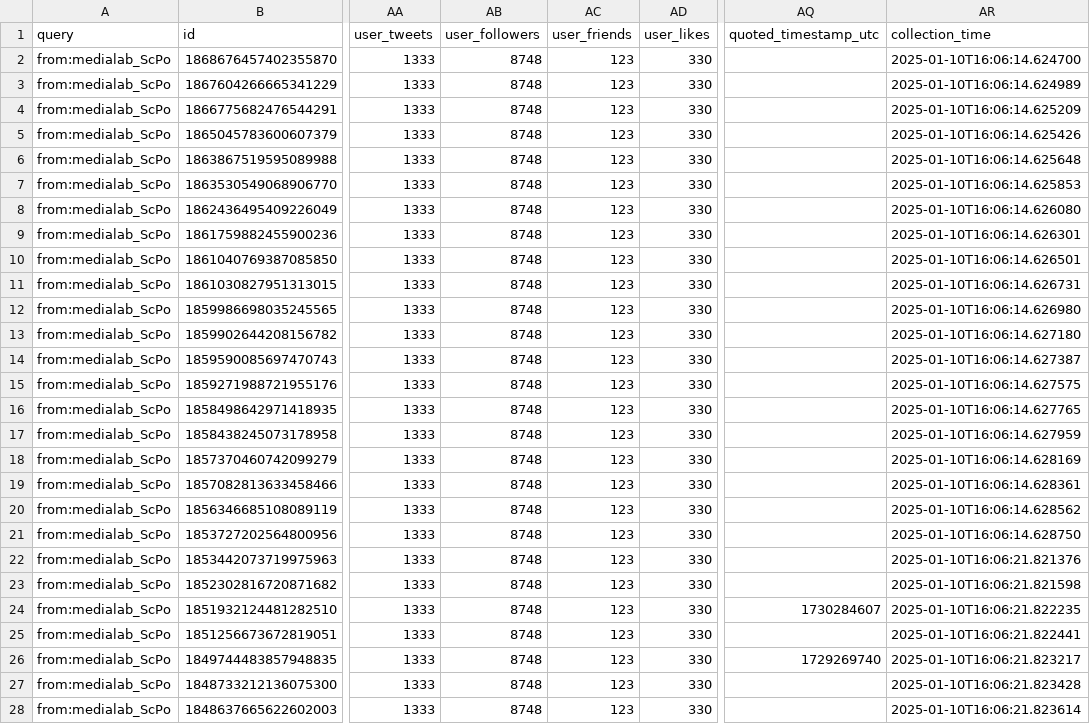
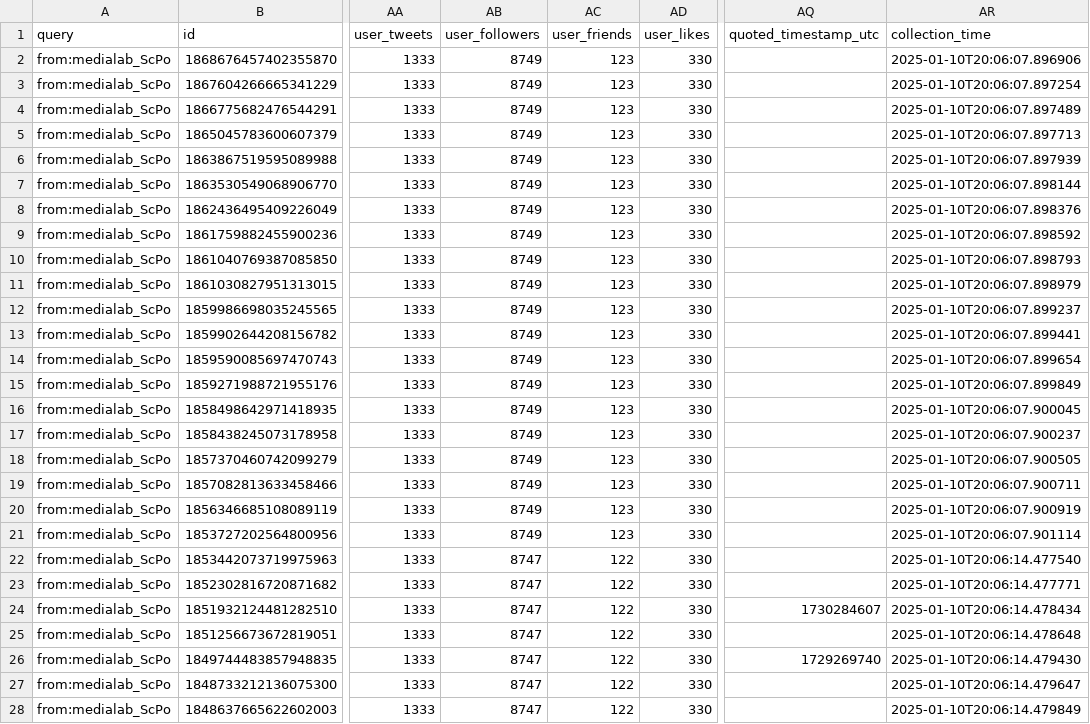
Before and after one commit to medialab/website-medialab-tweets, a CSV file: data/medialab_tweets.csv, drawn as a sheet; only a part is shown, gaps mark what is left out; the diff covers the shown part only; the diff names each change by its address in the sheet, - before the commit and + after, or states it on an @@ line.

```diff
--- a/data/medialab_tweets.csv
+++ b/data/medialab_tweets.csv
-AB2:AB21 (user_followers): 8748
+AB2:AB21 (user_followers): 8749
-AR2 (collection_time): 2025-01-10T16:06:14.624700
+AR2 (collection_time): 2025-01-10T20:06:07.896906
-AR3 (collection_time): 2025-01-10T16:06:14.624989
+AR3 (collection_time): 2025-01-10T20:06:07.897254
-AR4 (collection_time): 2025-01-10T16:06:14.625209
+AR4 (collection_time): 2025-01-10T20:06:07.897489
-AR5 (collection_time): 2025-01-10T16:06:14.625426
+AR5 (collection_time): 2025-01-10T20:06:07.897713
-AR6 (collection_time): 2025-01-10T16:06:14.625648
+AR6 (collection_time): 2025-01-10T20:06:07.897939
-AR7 (collection_time): 2025-01-10T16:06:14.625853
+AR7 (collection_time): 2025-01-10T20:06:07.898144
-AR8 (collection_time): 2025-01-10T16:06:14.626080
+AR8 (collection_time): 2025-01-10T20:06:07.898376
-AR9 (collection_time): 2025-01-10T16:06:14.626301
+AR9 (collection_time): 2025-01-10T20:06:07.898592
-AR10 (collection_time): 2025-01-10T16:06:14.626501
+AR10 (collection_time): 2025-01-10T20:06:07.898793
-AR11 (collection_time): 2025-01-10T16:06:14.626731
+AR11 (collection_time): 2025-01-10T20:06:07.898979
-AR12 (collection_time): 2025-01-10T16:06:14.626980
+AR12 (collection_time): 2025-01-10T20:06:07.899237
-AR13 (collection_time): 2025-01-10T16:06:14.627180
+AR13 (collection_time): 2025-01-10T20:06:07.899441
-AR14 (collection_time): 2025-01-10T16:06:14.627387
+AR14 (collection_time): 2025-01-10T20:06:07.899654
-AR15 (collection_time): 2025-01-10T16:06:14.627575
+AR15 (collection_time): 2025-01-10T20:06:07.899849
-AR16 (collection_time): 2025-01-10T16:06:14.627765
+AR16 (collection_time): 2025-01-10T20:06:07.900045
-AR17 (collection_time): 2025-01-10T16:06:14.627959
+AR17 (collection_time): 2025-01-10T20:06:07.900237
-AR18 (collection_time): 2025-01-10T16:06:14.628169
+AR18 (collection_time): 2025-01-10T20:06:07.900505
-AR19 (collection_time): 2025-01-10T16:06:14.628361
+AR19 (collection_time): 2025-01-10T20:06:07.900711
-AR20 (collection_time): 2025-01-10T16:06:14.628562
+AR20 (collection_time): 2025-01-10T20:06:07.900919
-AR21 (collection_time): 2025-01-10T16:06:14.628750
+AR21 (collection_time): 2025-01-10T20:06:07.901114
-AB22:AB28 (user_followers): 8748
+AB22:AB28 (user_followers): 8747
-AC22:AC28 (user_friends): 123
+AC22:AC28 (user_friends): 122
-AR22 (collection_time): 2025-01-10T16:06:21.821376
+AR22 (collection_time): 2025-01-10T20:06:14.477540
-AR23 (collection_time): 2025-01-10T16:06:21.821598
+AR23 (collection_time): 2025-01-10T20:06:14.477771
-AR24 (collection_time): 2025-01-10T16:06:21.822235
+AR24 (collection_time): 2025-01-10T20:06:14.478434
-AR25 (collection_time): 2025-01-10T16:06:21.822441
+AR25 (collection_time): 2025-01-10T20:06:14.478648
-AR26 (collection_time): 2025-01-10T16:06:21.823217
+AR26 (collection_time): 2025-01-10T20:06:14.479430
-AR27 (collection_time): 2025-01-10T16:06:21.823428
+AR27 (collection_time): 2025-01-10T20:06:14.479647
-AR28 (collection_time): 2025-01-10T16:06:21.823614
+AR28 (collection_time): 2025-01-10T20:06:14.479849
```
Also changed, not shown: 9 edited cells elsewhere in this file.
